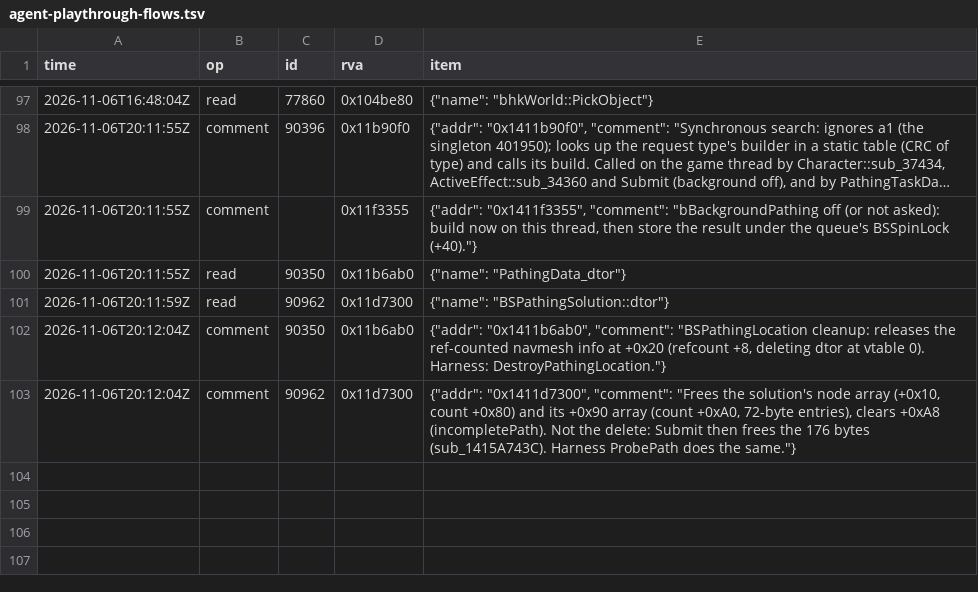
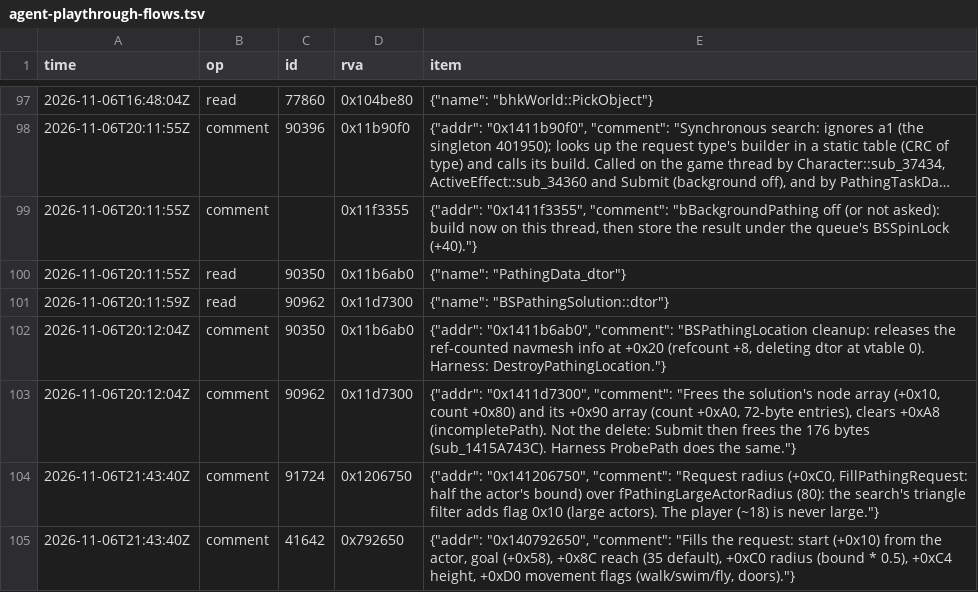
Before and after one commit to blockheads/SkyrimCoop, a TSV file: docs/re/journal/1.7.104/agent-playthrough-flows.tsv, drawn as a sheet; only a part is shown, gaps mark what is left out; long unchanged cells end in ….

```diff
--- a/docs/re/journal/1.7.104/agent-playthrough-flows.tsv
+++ b/docs/re/journal/1.7.104/agent-playthrough-flows.tsv
@@ -103 +103,3 @@ time	op	id	rva	item
 2026-11-06T20:12:04Z	comment	90962	0x11d7300	{"addr": "0x1411d7300", "comment": "Frees the solution's node array (+0x10, count +0x80) and its +0x90 array (count +0xA0, 72-byte entries), clears +0xA8 (incompletePath). Not the delete: Submit then frees the 176 bytes (sub_1415A743C). Harness ProbePath does the same."}
+2026-11-06T21:43:40Z	comment	91724	0x1206750	{"addr": "0x141206750", "comment": "Request radius (+0xC0, FillPathingRequest: half the actor's bound) over fPathingLargeActorRadius (80): the search's triangle filter adds flag 0x10 (large actors). The player (~18) is never large."}
+2026-11-06T21:43:40Z	comment	41642	0x792650	{"addr": "0x140792650", "comment": "Fills the request: start (+0x10) from the actor, goal (+0x58), +0x8C reach (35 default), +0xC0 radius (bound * 0.5), +0xC4 height, +0xD0 movement flags (walk/swim/fly, doors)."}
```
Also changed, not shown: 7 other files.
